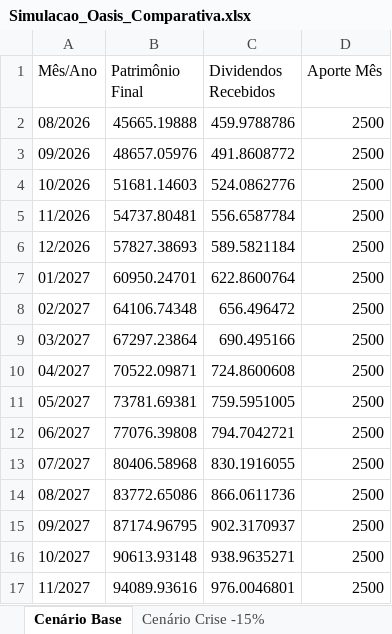
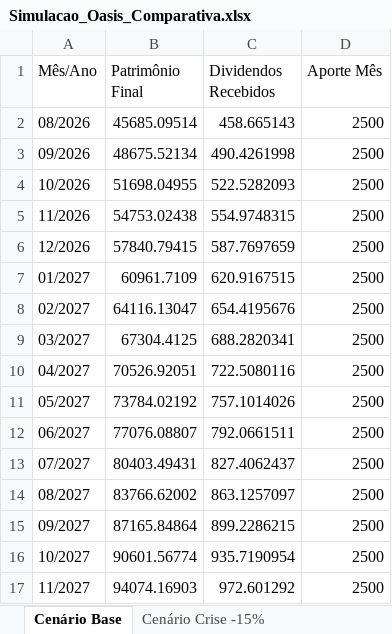
Before and after one commit to adilsonreissp-cloud/Investimentos, an Excel workbook: Dados/Simulacao_Oasis_Comparativa.xlsx, sheet Cenário Base, drawn as a sheet; only a part is shown; values as stored, in another font and other column widths than the file's, no borders; the diff covers the shown part only; the diff names each change by its address in the sheet, - before the commit and + after, or states it on an @@ line.

Commit message:
Fix: ajusta base 100 do JMBI11 e adiciona trava de diversificacao na Opcao 4

```diff
--- a/Dados/Simulacao_Oasis_Comparativa.xlsx (sheet Cenário Base)
+++ b/Dados/Simulacao_Oasis_Comparativa.xlsx (sheet Cenário Base)
-B2 (Patrimônio Final): 45665.19888
+B2 (Patrimônio Final): 45685.09514
-C2 (Dividendos Recebidos): 459.9788786
+C2 (Dividendos Recebidos): 458.665143
-B3 (Patrimônio Final): 48657.05976
+B3 (Patrimônio Final): 48675.52134
-C3 (Dividendos Recebidos): 491.8608772
+C3 (Dividendos Recebidos): 490.4261998
-B4 (Patrimônio Final): 51681.14603
+B4 (Patrimônio Final): 51698.04955
-C4 (Dividendos Recebidos): 524.0862776
+C4 (Dividendos Recebidos): 522.5282093
-B5 (Patrimônio Final): 54737.80481
+B5 (Patrimônio Final): 54753.02438
-C5 (Dividendos Recebidos): 556.6587784
+C5 (Dividendos Recebidos): 554.9748315
-B6 (Patrimônio Final): 57827.38693
+B6 (Patrimônio Final): 57840.79415
-C6 (Dividendos Recebidos): 589.5821184
+C6 (Dividendos Recebidos): 587.7697659
-B7 (Patrimônio Final): 60950.24701
+B7 (Patrimônio Final): 60961.7109
-C7 (Dividendos Recebidos): 622.8600764
+C7 (Dividendos Recebidos): 620.9167515
-B8 (Patrimônio Final): 64106.74348
+B8 (Patrimônio Final): 64116.13047
-C8 (Dividendos Recebidos): 656.496472
+C8 (Dividendos Recebidos): 654.4195676
-B9 (Patrimônio Final): 67297.23864
+B9 (Patrimônio Final): 67304.4125
-C9 (Dividendos Recebidos): 690.495166
+C9 (Dividendos Recebidos): 688.2820341
-B10 (Patrimônio Final): 70522.09871
+B10 (Patrimônio Final): 70526.92051
-C10 (Dividendos Recebidos): 724.8600608
+C10 (Dividendos Recebidos): 722.5080116
-B11 (Patrimônio Final): 73781.69381
+B11 (Patrimônio Final): 73784.02192
-C11 (Dividendos Recebidos): 759.5951005
+C11 (Dividendos Recebidos): 757.1014026
-B12 (Patrimônio Final): 77076.39808
+B12 (Patrimônio Final): 77076.08807
-C12 (Dividendos Recebidos): 794.7042721
+C12 (Dividendos Recebidos): 792.0661511
-B13 (Patrimônio Final): 80406.58968
+B13 (Patrimônio Final): 80403.49431
-C13 (Dividendos Recebidos): 830.1916055
+C13 (Dividendos Recebidos): 827.4062437
-B14 (Patrimônio Final): 83772.65086
+B14 (Patrimônio Final): 83766.62002
-C14 (Dividendos Recebidos): 866.0611736
+C14 (Dividendos Recebidos): 863.1257097
-B15 (Patrimônio Final): 87174.96795
+B15 (Patrimônio Final): 87165.84864
-C15 (Dividendos Recebidos): 902.3170937
+C15 (Dividendos Recebidos): 899.2286215
-B16 (Patrimônio Final): 90613.93148
+B16 (Patrimônio Final): 90601.56774
-C16 (Dividendos Recebidos): 938.9635271
+C16 (Dividendos Recebidos): 935.7190954
-B17 (Patrimônio Final): 94089.93616
+B17 (Patrimônio Final): 94074.16903
-C17 (Dividendos Recebidos): 976.0046801
+C17 (Dividendos Recebidos): 972.601292
```
Also changed, not shown: 188 edited cells elsewhere in this sheet, sheet Cenário Crise -15%, 11 other files.
